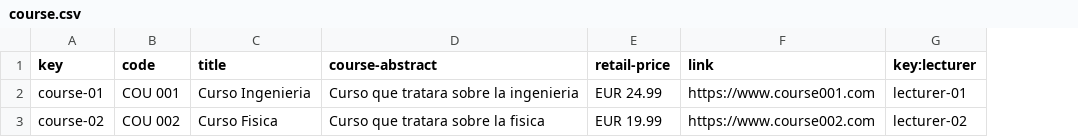
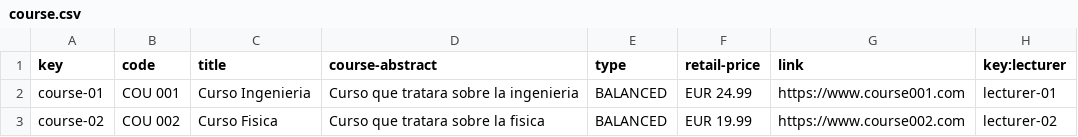
Before and after one commit to JuanluRM/acme-G11-DP2, a CSV file: Acme-L3-D01-23.1.0/src/main/webapp/WEB-INF/resources/sample-data/course.csv, drawn as a sheet; the diff names each change by its address in the sheet, - before the commit and + after, or states it on an @@ line.

```diff
--- a/Acme-L3-D01-23.1.0/src/main/webapp/WEB-INF/resources/sample-data/course.csv
+++ b/Acme-L3-D01-23.1.0/src/main/webapp/WEB-INF/resources/sample-data/course.csv
+column E (type), rows 2-3: BALANCED | BALANCED
```
Also changed, not shown: Acme-L3-D01-23.1.0/src/main/webapp/WEB-INF/resources/sample-data/lecture.csv, 6 other files.
